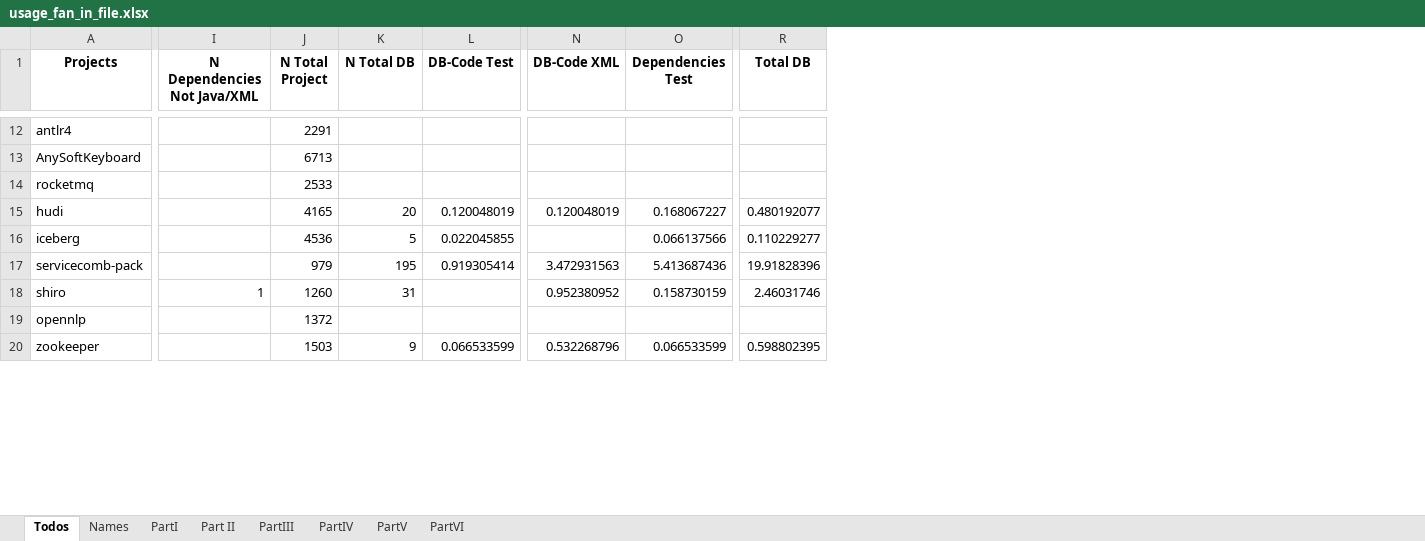
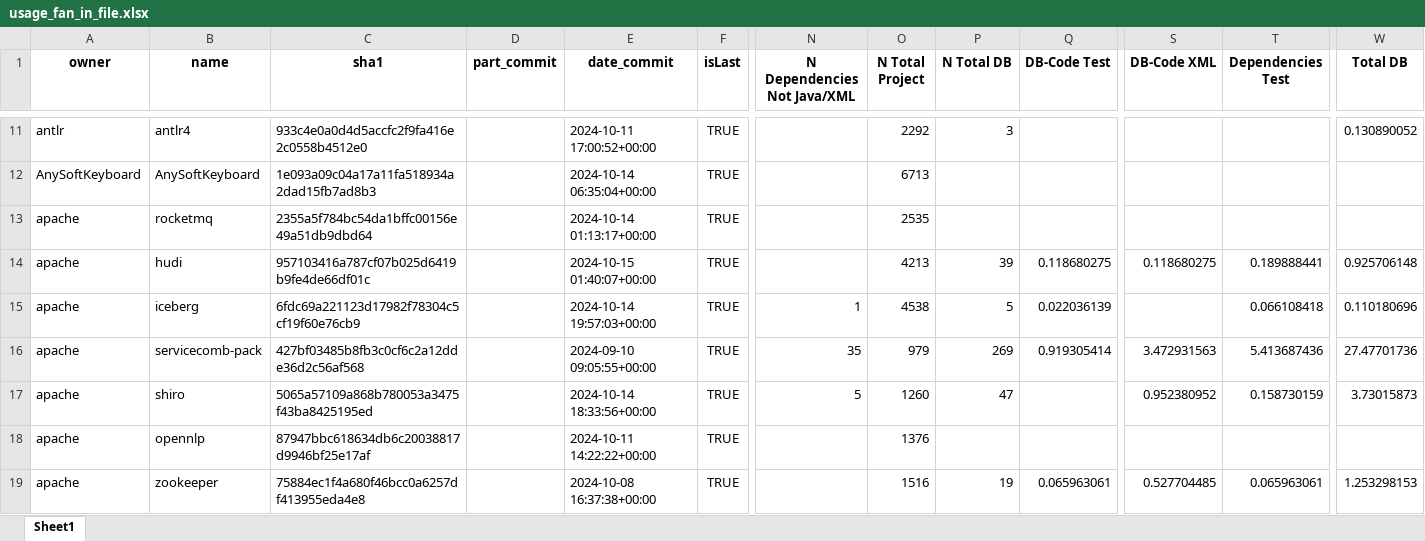
Before and after one commit to gems-uff/db-mining, an Excel workbook: resources/usage_fan_in_file.xlsx, sheet Sheet1, drawn as a sheet; only a part is shown, gaps mark what is left out; values as stored, in another font and other column widths than the file's, no borders; charts and pictures not drawn; addresses are those after the commit; the diff covers the shown part only; the diff names each change by its address in the sheet, - before the commit and + after, or states it on an @@ line.

```diff
--- a/resources/usage_fan_in_file.xlsx (sheet Sheet1)
+++ b/resources/usage_fan_in_file.xlsx (sheet Sheet1)
-sheet tab: Todos
+sheet tab: Sheet1
-sheet tab: Names
-sheet tab: PartI
-sheet tab: Part II
-sheet tab: PartIII
-sheet tab: PartIV
-sheet tab: PartV
-sheet tab: PartVI
+column A (owner), rows 11-19: antlr | AnySoftKeyboard | apache | apache | apache | apache | apache | apache | apache
+column C (sha1), rows 11-19: 933c4e0a0d4d5accfc2f9fa416e2c0558b4512e0 | 1e093a09c04a17a11fa518934a2dad15fb7ad8b3 | 2355a5f784bc54da1bffc00156e49a51db9dbd64 | 957103416a787cf07b025d6419b9fe4de66df01c | 6fdc69a221123d17982f78304c5cf19f60e76cb9 | 427bf03485b8fb3c0cf6c2a12dde36d2c56af568 | 5065a57109a868b780053a3475f43ba8425195ed | 87947bbc618634db6c20038817d9946bf25e17af | 75884ec1f4a680f46bcc0a6257df413955eda4e8
+column D (part_commit), empty
+column E (date_commit), rows 11-19: 2024-10-11 17:00:52+00:00 | 2024-10-14 06:35:04+00:00 | 2024-10-14 01:13:17+00:00 | 2024-10-15 01:40:07+00:00 | 2024-10-14 19:57:03+00:00 | 2024-09-10 09:05:55+00:00 | 2024-10-14 18:33:56+00:00 | 2024-10-11 14:22:22+00:00 | 2024-10-08 16:37:38+00:00
+column F (isLast), rows 11-19: all TRUE
-B1: Projects
+B1: name
-O11 (N Total Project): 2291
+O11 (N Total Project): 2292
-P11 (N Total DB): (empty)
+P11 (N Total DB): 3
-W11 (Total DB): (empty)
+W11 (Total DB): 0.130890052
-O13 (N Total Project): 2533
+O13 (N Total Project): 2535
-O14 (N Total Project): 4165
+O14 (N Total Project): 4213
-P14 (N Total DB): 20
+P14 (N Total DB): 39
-Q14 (DB-Code Test): 0.120048019
+Q14 (DB-Code Test): 0.118680275
-S14 (DB-Code XML): 0.120048019
+S14 (DB-Code XML): 0.118680275
-T14 (Dependencies Test): 0.168067227
+T14 (Dependencies Test): 0.189888441
-W14 (Total DB): 0.480192077
+W14 (Total DB): 0.925706148
-N15 (N Dependencies Not Java/XML): (empty)
+N15 (N Dependencies Not Java/XML): 1
-O15 (N Total Project): 4536
+O15 (N Total Project): 4538
-Q15 (DB-Code Test): 0.022045855
+Q15 (DB-Code Test): 0.022036139
-T15 (Dependencies Test): 0.066137566
+T15 (Dependencies Test): 0.066108418
-W15 (Total DB): 0.110229277
+W15 (Total DB): 0.110180696
-N16 (N Dependencies Not Java/XML): (empty)
+N16 (N Dependencies Not Java/XML): 35
-P16 (N Total DB): 195
+P16 (N Total DB): 269
-W16 (Total DB): 19.91828396
+W16 (Total DB): 27.47701736
-N17 (N Dependencies Not Java/XML): 1
+N17 (N Dependencies Not Java/XML): 5
-P17 (N Total DB): 31
+P17 (N Total DB): 47
-W17 (Total DB): 2.46031746
+W17 (Total DB): 3.73015873
-O18 (N Total Project): 1372
+O18 (N Total Project): 1376
-O19 (N Total Project): 1503
+O19 (N Total Project): 1516
-P19 (N Total DB): 9
+P19 (N Total DB): 19
-Q19 (DB-Code Test): 0.066533599
+Q19 (DB-Code Test): 0.065963061
-S19 (DB-Code XML): 0.532268796
+S19 (DB-Code XML): 0.527704485
-T19 (Dependencies Test): 0.066533599
+T19 (Dependencies Test): 0.065963061
-W19 (Total DB): 0.598802395
+W19 (Total DB): 1.253298153
```
Also changed, not shown: 4 added rows, 31 removed rows, 1164 edited cells and cell formats elsewhere in this sheet, charts or pictures, resources/count_implementation.xlsx, resources/count_implementation_rate.xlsx, 7 other files.
